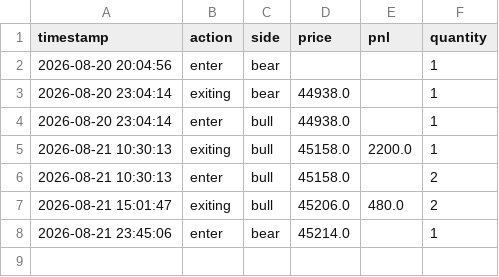
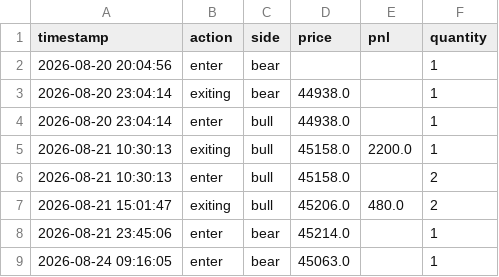
Before and after one commit to liugoldent/monitor, a CSV file: backend-futures-py/h3-ef-012-strategy/records/h3_ef_trade.csv, drawn as a sheet.

```diff
--- a/backend-futures-py/h3-ef-012-strategy/records/h3_ef_trade.csv
+++ b/backend-futures-py/h3-ef-012-strategy/records/h3_ef_trade.csv
@@ -8 +8,2 @@ timestamp,action,side,price,pnl,quantity
 2026-08-21 23:45:06,enter,bear,45214.0,,1
+2026-08-24 09:16:05,enter,bear,45063.0,,1
```
Also changed, not shown: backend-futures-py/h3-ef-012-strategy/records/ef_position_events.csv, backend-futures-py/tv_doc/six_strategy_signal_events.csv, 23 other files.
